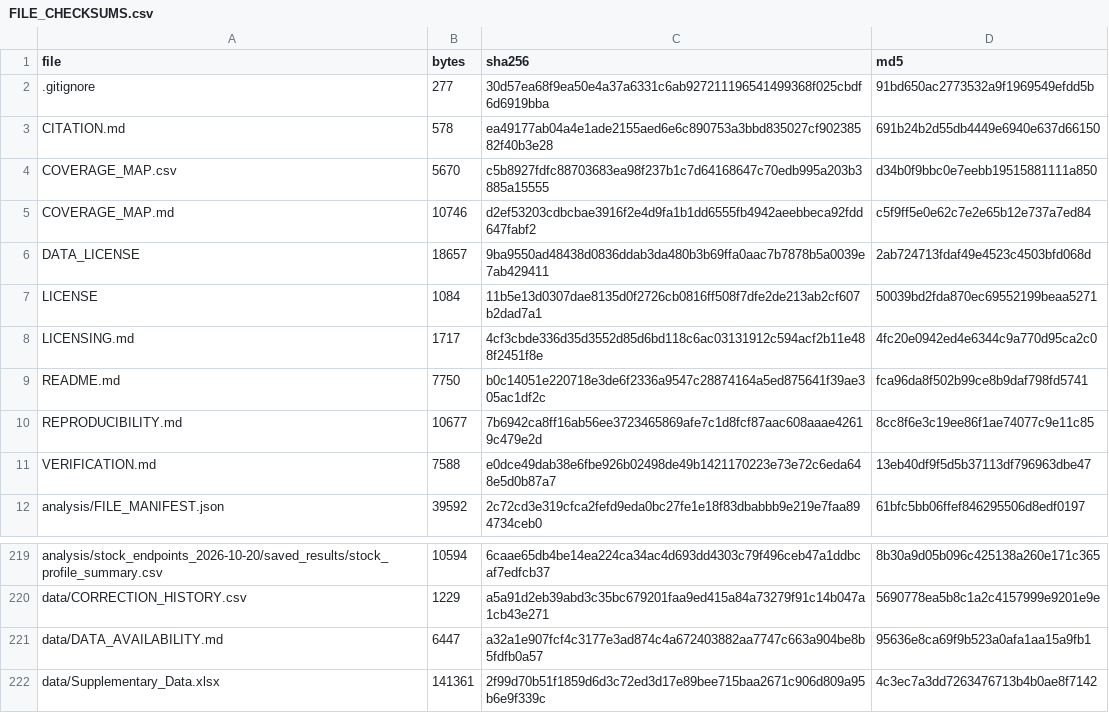
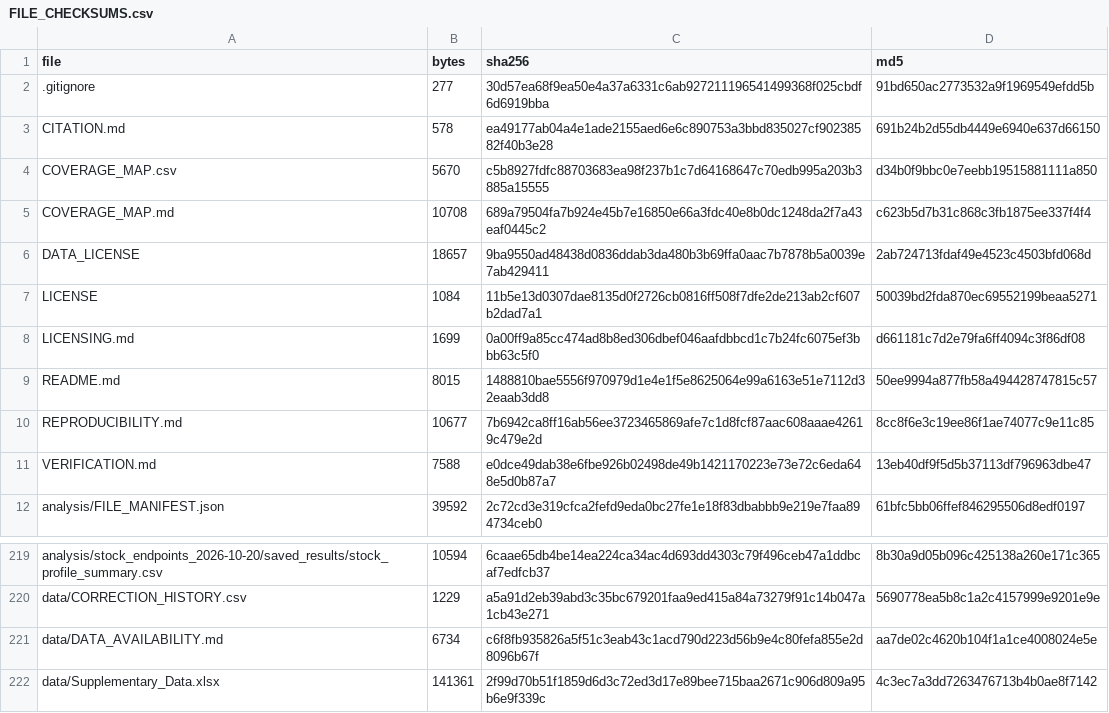
Before and after one commit to trinhanh59-lab/farming-carbon, a CSV file: reproducibility/FILE_CHECKSUMS.csv, drawn as a sheet; only a part is shown, gaps mark what is left out.

Commit message:
Clarify current paper data and public repository guidance

```diff
--- a/reproducibility/FILE_CHECKSUMS.csv
+++ b/reproducibility/FILE_CHECKSUMS.csv
@@ -4,7 +4,7 @@ CITATION.md,578,ea49177ab04a4e1ade2155aed6e6c890753a3bbd835027cf90238582f40b3e28
 COVERAGE_MAP.csv,5670,c5b8927fdfc88703683ea98f237b1c7d64168647c70edb995a203b3885a15555,d34b0f9bbc0e7eebb19515881111a850
-COVERAGE_MAP.md,10746,d2ef53203cdbcbae3916f2e4d9fa1b1dd6555fb4942aeebbeca92fdd647fabf2,c5f9ff5e0e62c7e2e65b12e737a7ed84
+COVERAGE_MAP.md,10708,689a79504fa7b924e45b7e16850e66a3fdc40e8b0dc1248da2f7a43eaf0445c2,c623b5d7b31c868c3fb1875ee337f4f4
 DATA_LICENSE,18657,9ba9550ad48438d0836ddab3da480b3b69ffa0aac7b7878b5a0039e7ab429411,2ab724713fdaf49e4523c4503bfd068d
 LICENSE,1084,11b5e13d0307dae8135d0f2726cb0816ff508f7dfe2de213ab2cf607b2dad7a1,50039bd2fda870ec69552199beaa5271
-LICENSING.md,1717,4cf3cbde336d35d3552d85d6bd118c6ac03131912c594acf2b11e488f2451f8e,4fc20e0942ed4e6344c9a770d95ca2c0
-README.md,7750,b0c14051e220718e3de6f2336a9547c28874164a5ed875641f39ae305ac1df2c,fca96da8f502b99ce8b9daf798fd5741
+LICENSING.md,1699,0a00ff9a85cc474ad8b8ed306dbef046aafdbbcd1c7b24fc6075ef3bbb63c5f0,d661181c7d2e79fa6ff4094c3f86df08
+README.md,8015,1488810bae5556f970979d1e4e1f5e8625064e99a6163e51e7112d32eaab3dd8,50ee9994a877fb58a494428747815c57
 REPRODUCIBILITY.md,10677,7b6942ca8ff16ab56ee3723465869afe7c1d8fcf87aac608aaae42619c479e2d,8cc8f6e3c19ee86f1ae74077c9e11c85
@@ -220,3 +220,3 @@ analysis/stock_endpoints_2026-10-20/saved_results/stock_profile_summary.csv,1059
 data/CORRECTION_HISTORY.csv,1229,a5a91d2eb39abd3c35bc679201faa9ed415a84a73279f91c14b047a1cb43e271,5690778ea5b8c1a2c4157999e9201e9e
-data/DATA_AVAILABILITY.md,6447,a32a1e907fcf4c3177e3ad874c4a672403882aa7747c663a904be8b5fdfb0a57,95636e8ca69f9b523a0afa1aa15a9fb1
+data/DATA_AVAILABILITY.md,6734,c6f8fb935826a5f51c3eab43c1acd790d223d56b9e4c80fefa855e2d8096b67f,aa7de02c4620b104f1a1ce4008024e5e
 data/Supplementary_Data.xlsx,141361,2f99d70b51f1859d6d3c72ed3d17e89bee715baa2671c906d809a95b6e9f339c,4c3ec7a3dd7263476713b4b0ae8f7142
```
Also changed, not shown: 4 other files.
